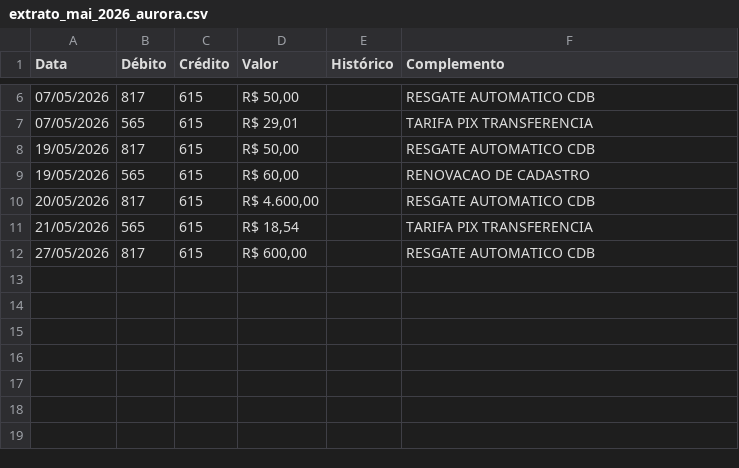
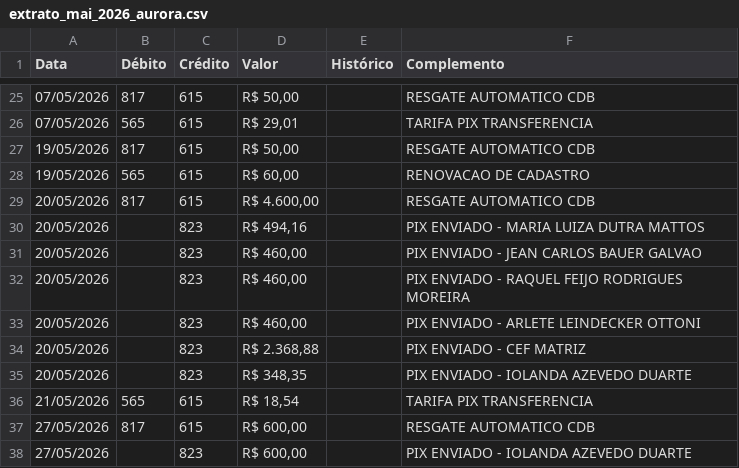
Before and after one commit to Mtoledo50/radar-clone, a CSV file: extrator-bancario/backend/data/output/extrato_mai_2026_aurora.csv, drawn as a sheet; only a part is shown, gaps mark what is left out; the diff covers the shown part only.

```diff
--- a/extrator-bancario/backend/data/output/extrato_mai_2026_aurora.csv
+++ b/extrator-bancario/backend/data/output/extrato_mai_2026_aurora.csv
@@ -10,3 +29,10 @@ Data;Débito;Crédito;Valor;Histórico;Complemento
 20/05/2026;817;615;R$ 4.600,00;;RESGATE AUTOMATICO CDB
+20/05/2026;;823;R$ 494,16;;PIX ENVIADO - MARIA LUIZA DUTRA MATTOS
+20/05/2026;;823;R$ 460,00;;PIX ENVIADO - JEAN CARLOS BAUER GALVAO
+20/05/2026;;823;R$ 460,00;;PIX ENVIADO - RAQUEL FEIJO RODRIGUES MOREIRA
+20/05/2026;;823;R$ 460,00;;PIX ENVIADO - ARLETE LEINDECKER OTTONI
+20/05/2026;;823;R$ 2.368,88;;PIX ENVIADO - CEF MATRIZ
+20/05/2026;;823;R$ 348,35;;PIX ENVIADO - IOLANDA AZEVEDO DUARTE
 21/05/2026;565;615;R$ 18,54;;TARIFA PIX TRANSFERENCIA
 27/05/2026;817;615;R$ 600,00;;RESGATE AUTOMATICO CDB
+27/05/2026;;823;R$ 600,00;;PIX ENVIADO - IOLANDA AZEVEDO DUARTE
```
Also changed, not shown: 19 added rows elsewhere in this file, 38 other files.
